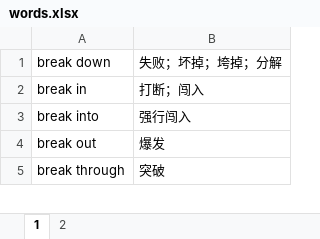
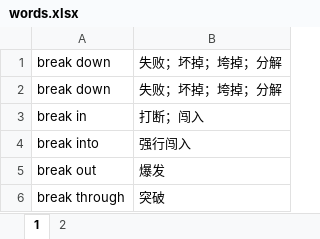
Before and after one commit to debugyes/words, an Excel workbook: words.xlsx, sheet 1, drawn as a sheet; only a part is shown; values as stored, in another font and other column widths than the file's, no borders; the diff names each change by its address in the sheet, - before the commit and + after, or states it on an @@ line.

```diff
--- a/words.xlsx (sheet 1)
+++ b/words.xlsx (sheet 1)
+row 2: break down | 失败；坏掉；垮掉；分解
```
Also changed, not shown: 4 other files.
